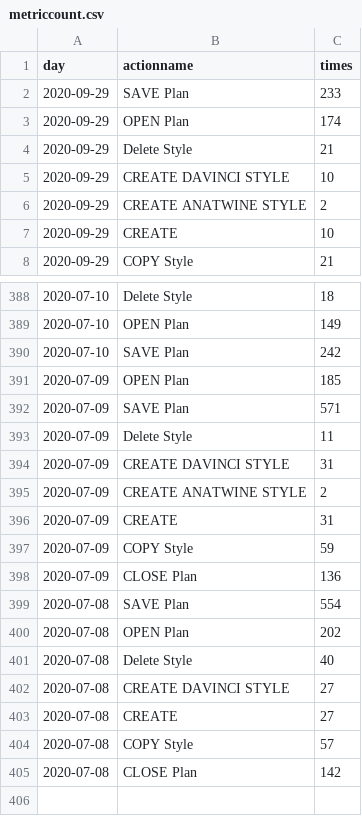
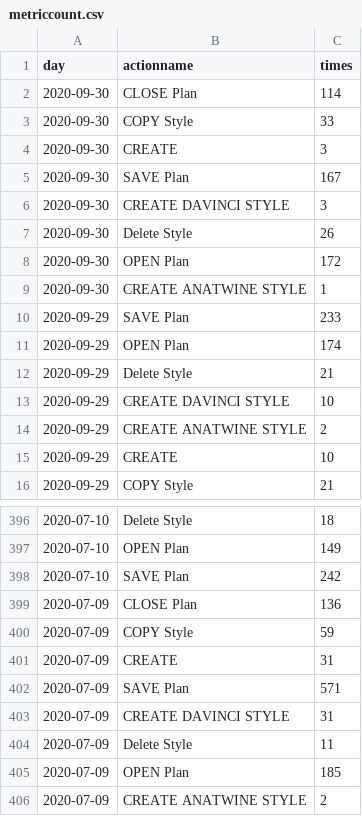
Before and after one commit to jasonzhuangdavinci/stadiumLogAnalysis, a CSV file: loadcsv/metriccount.csv, drawn as a sheet; only a part is shown, gaps mark what is left out; the diff covers the shown part only.

```diff
--- a/loadcsv/metriccount.csv
+++ b/loadcsv/metriccount.csv
@@ -1,2 +1,10 @@
 day,actionname,times
+2020-09-30,CLOSE Plan,114
+2020-09-30,COPY Style,33
+2020-09-30,CREATE,3
+2020-09-30,SAVE Plan,167
+2020-09-30,CREATE DAVINCI STYLE,3
+2020-09-30,Delete Style,26
+2020-09-30,OPEN Plan,172
+2020-09-30,CREATE ANATWINE STYLE,1
 2020-09-29,SAVE Plan,233
@@ -390,16 +398,9 @@ day,actionname,times
 2020-07-10,SAVE Plan,242
+2020-07-09,CLOSE Plan,136
+2020-07-09,COPY Style,59
+2020-07-09,CREATE,31
+2020-07-09,SAVE Plan,571
+2020-07-09,CREATE DAVINCI STYLE,31
+2020-07-09,Delete Style,11
 2020-07-09,OPEN Plan,185
-2020-07-09,SAVE Plan,571
-2020-07-09,Delete Style,11
-2020-07-09,CREATE DAVINCI STYLE,31
 2020-07-09,CREATE ANATWINE STYLE,2
-2020-07-09,CREATE,31
-2020-07-09,COPY Style,59
-2020-07-09,CLOSE Plan,136
-2020-07-08,SAVE Plan,554
-2020-07-08,OPEN Plan,202
-2020-07-08,Delete Style,40
-2020-07-08,CREATE DAVINCI STYLE,27
-2020-07-08,CREATE,27
-2020-07-08,COPY Style,57
-2020-07-08,CLOSE Plan,142
```
Also changed, not shown: 132 moved rows elsewhere in this file, loadcsv/metriccost.csv, loadcsv/reportcost.csv, 3 other files.
